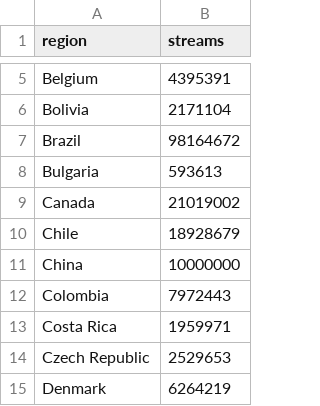
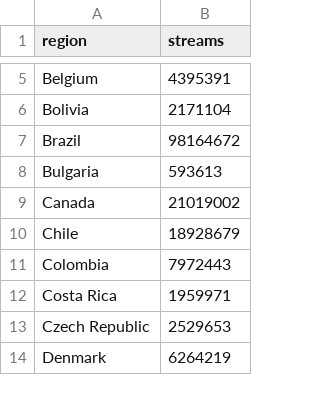
Before and after one commit to sin010319/FIT3179, a CSV file: datamax.csv, drawn as a sheet; only a part is shown, gaps mark what is left out.

Commit message:
Update datamax.csv

```diff
--- a/datamax.csv
+++ b/datamax.csv
@@ -10,3 +10,2 @@
 "Chile",18928679
-"China",10000000
 "Colombia",7972443
```
